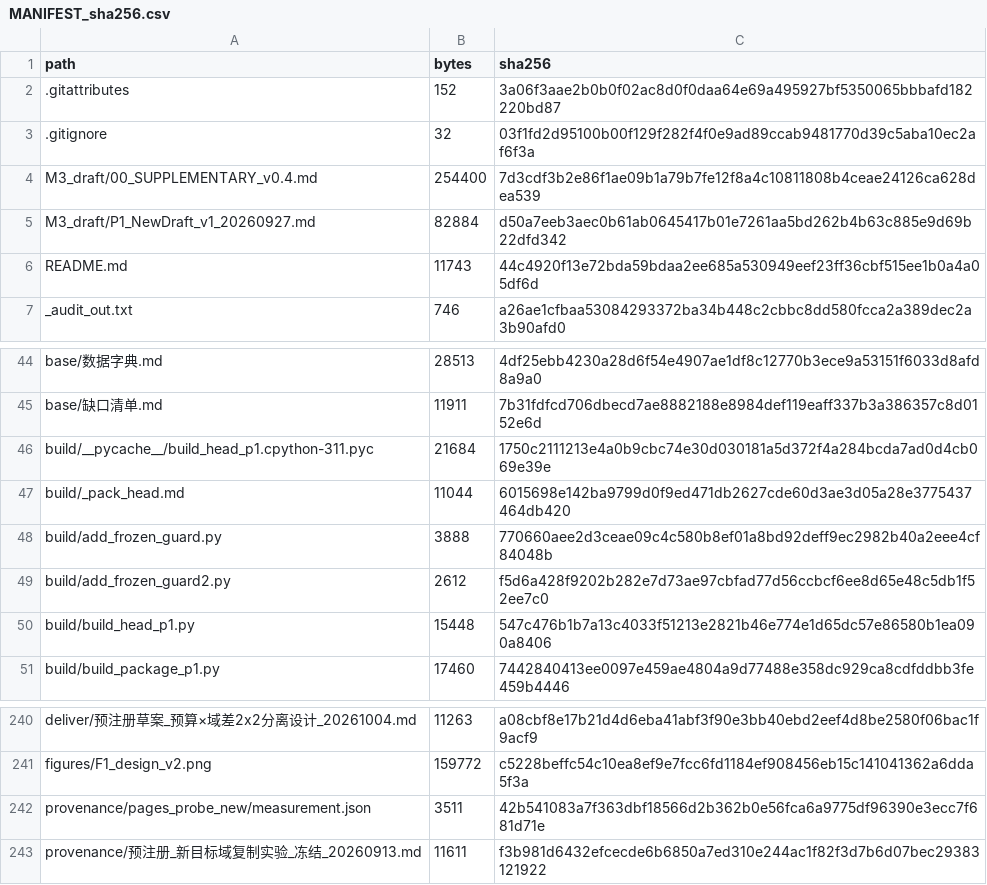
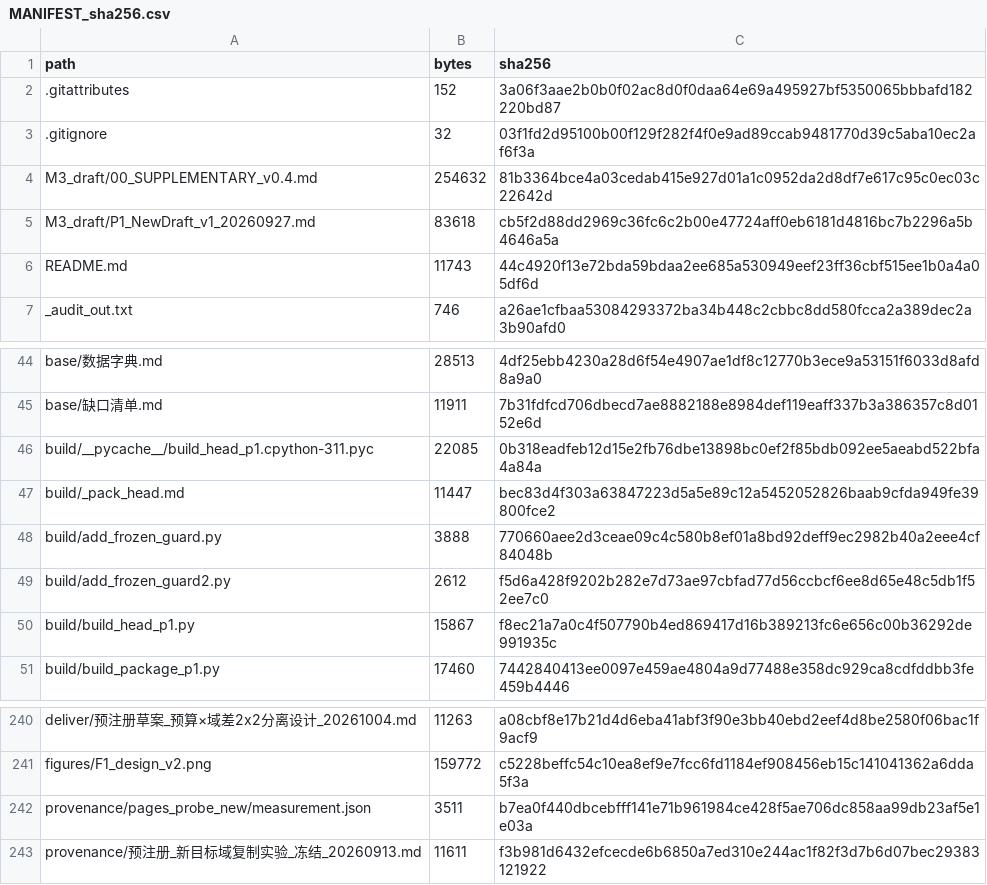
Before and after one commit to YBP2005/Cross-Domain-YOLOv12, a CSV file: MANIFEST_sha256.csv, drawn as a sheet; only a part is shown, gaps mark what is left out.

```diff
--- a/MANIFEST_sha256.csv
+++ b/MANIFEST_sha256.csv
@@ -3,4 +3,4 @@ path,bytes,sha256
 .gitignore,32,03f1fd2d95100b00f129f282f4f0e9ad89ccab9481770d39c5aba10ec2af6f3a
-M3_draft/00_SUPPLEMENTARY_v0.4.md,254400,7d3cdf3b2e86f1ae09b1a79b7fe12f8a4c10811808b4ceae24126ca628dea539
-M3_draft/P1_NewDraft_v1_20260927.md,82884,d50a7eeb3aec0b61ab0645417b01e7261aa5bd262b4b63c885e9d69b22dfd342
+M3_draft/00_SUPPLEMENTARY_v0.4.md,254632,81b3364bce4a03cedab415e927d01a1c0952da2d8df7e617c95c0ec03c22642d
+M3_draft/P1_NewDraft_v1_20260927.md,83618,cb5f2d88dd2969c36fc6c2b00e47724aff0eb6181d4816bc7b2296a5b4646a5a
 README.md,11743,44c4920f13e72bda59bdaa2ee685a530949eef23ff36cbf515ee1b0a4a05df6d
@@ -45,7 +45,7 @@ base/数据字典.md,28513,4df25ebb4230a28d6f54e4907ae1df8c12770b3ece9a53151f603
 base/缺口清单.md,11911,7b31fdfcd706dbecd7ae8882188e8984def119eaff337b3a386357c8d0152e6d
-build/__pycache__/build_head_p1.cpython-311.pyc,21684,1750c2111213e4a0b9cbc74e30d030181a5d372f4a284bcda7ad0d4cb069e39e
-build/_pack_head.md,11044,6015698e142ba9799d0f9ed471db2627cde60d3ae3d05a28e3775437464db420
+build/__pycache__/build_head_p1.cpython-311.pyc,22085,0b318eadfeb12d15e2fb76dbe13898bc0ef2f85bdb092ee5aeabd522bfa4a84a
+build/_pack_head.md,11447,bec83d4f303a63847223d5a5e89c12a5452052826baab9cfda949fe39800fce2
 build/add_frozen_guard.py,3888,770660aee2d3ceae09c4c580b8ef01a8bd92deff9ec2982b40a2eee4cf84048b
 build/add_frozen_guard2.py,2612,f5d6a428f9202b282e7d73ae97cbfad77d56ccbcf6ee8d65e48c5db1f52ee7c0
-build/build_head_p1.py,15448,547c476b1b7a13c4033f51213e2821b46e774e1d65dc57e86580b1ea090a8406
+build/build_head_p1.py,15867,f8ec21a7a0c4f507790b4ed869417d16b389213fc6e656c00b36292de991935c
 build/build_package_p1.py,17460,7442840413ee0097e459ae4804a9d77488e358dc929ca8cdfddbb3fe459b4446
@@ -241,3 +241,3 @@ deliver/预注册草案_预算×域差2x2分离设计_20261004.md,11263,a08cbf8e
 figures/F1_design_v2.png,159772,c5228beffc54c10ea8ef9e7fcc6fd1184ef908456eb15c141041362a6dda5f3a
-provenance/pages_probe_new/measurement.json,3511,42b541083a7f363dbf18566d2b362b0e56fca6a9775df96390e3ecc7f681d71e
+provenance/pages_probe_new/measurement.json,3511,b7ea0f440dbcebfff141e71b961984ce428f5ae706dc858aa99db23af5e1e03a
 provenance/预注册_新目标域复制实验_冻结_20260913.md,11611,f3b981d6432efcecde6b6850a7ed310e244ac1f82f3d7b6d07bec29383121922
```
Also changed, not shown: 5 other files.
